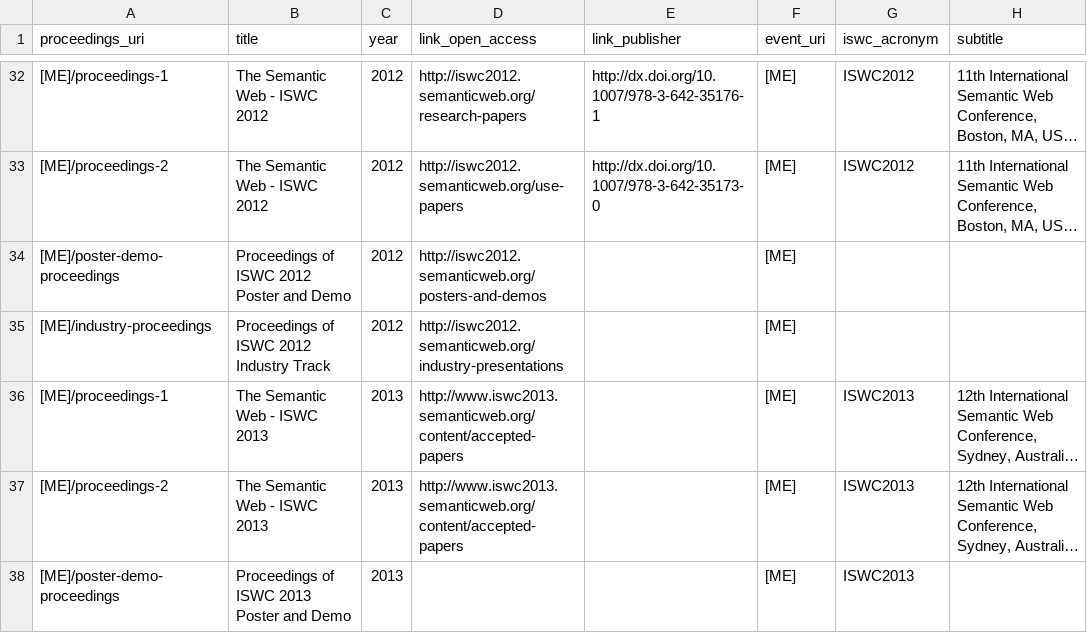
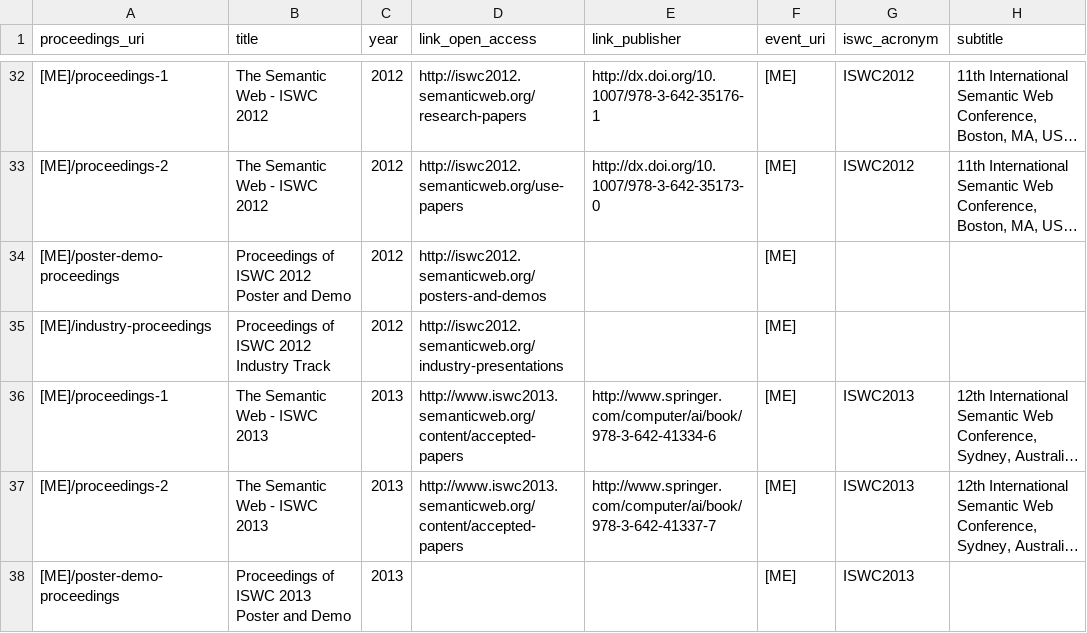
Before and after one commit to lidingpku/iswc-archive, a CSV file: data/source/iswc-all-proceedings.csv, drawn as a sheet; only a part is shown, gaps mark what is left out; long unchanged cells end in …; the diff names each change by its address in the sheet, - before the commit and + after, or states it on an @@ line.

```diff
--- a/data/source/iswc-all-proceedings.csv
+++ b/data/source/iswc-all-proceedings.csv
-E36 (link_publisher): (empty)
+E36 (link_publisher): http://www.springer.com/computer/ai/book/978-3-642-41334-6
-E37 (link_publisher): (empty)
+E37 (link_publisher): http://www.springer.com/computer/ai/book/978-3-642-41337-7
```
Also changed, not shown: data/source/iswc-2013-paper.csv, 5 other files.
